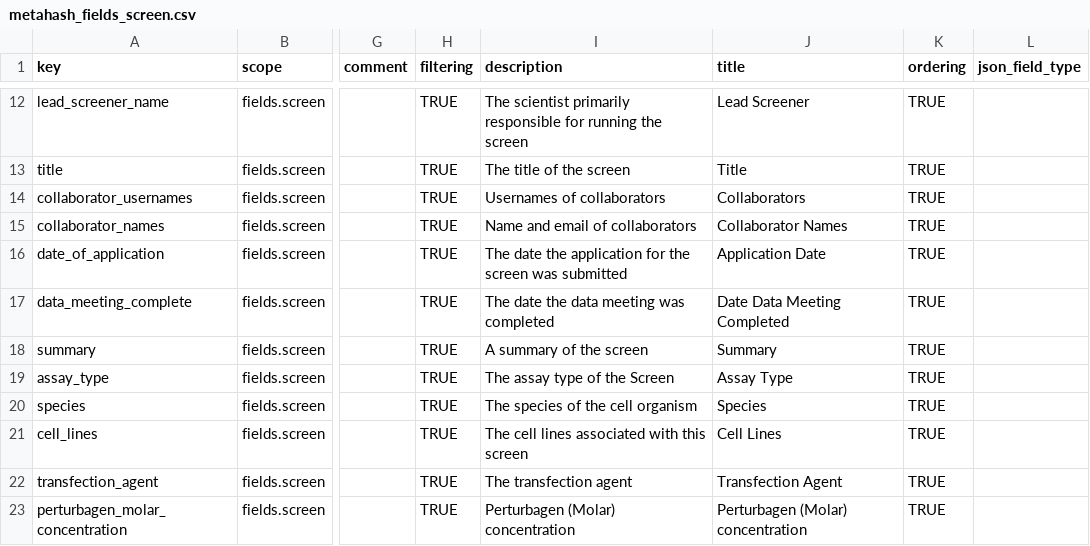
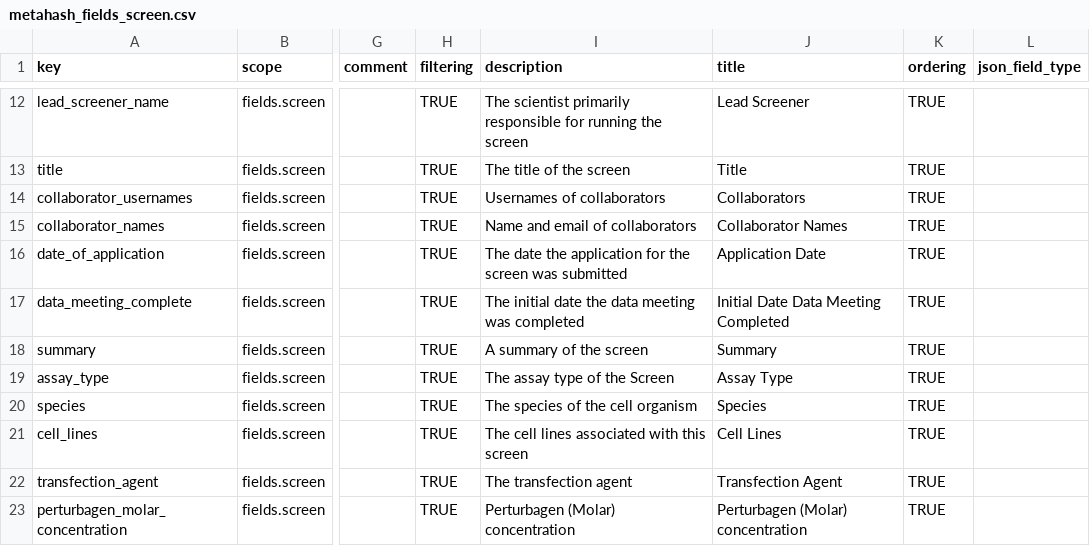
Before and after one commit to seanderickson/lims, a CSV file: db/static/api_init/metahash_fields_screen.csv, drawn as a sheet; only a part is shown, gaps mark what is left out; the diff names each change by its address in the sheet, - before the commit and + after, or states it on an @@ line.

```diff
--- a/db/static/api_init/metahash_fields_screen.csv
+++ b/db/static/api_init/metahash_fields_screen.csv
-I17 (description): The date the data meeting was completed
+I17 (description): The initial date the data meeting was completed
-J17 (title): Date Data Meeting Completed
+J17 (title): Initial Date Data Meeting Completed
```
Also changed, not shown: db/static/api_init/metahash_fields_attachedfile.csv.
